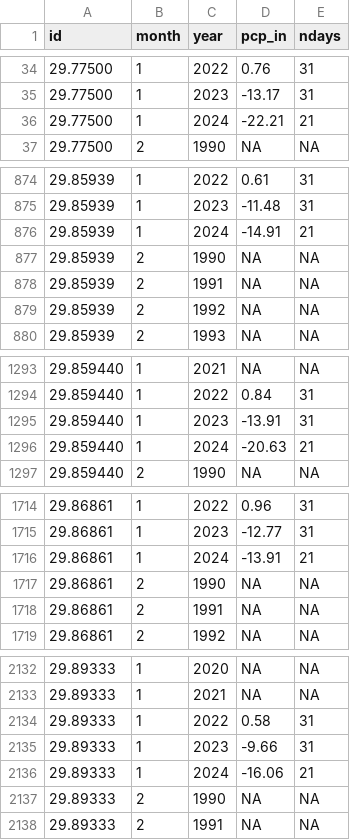
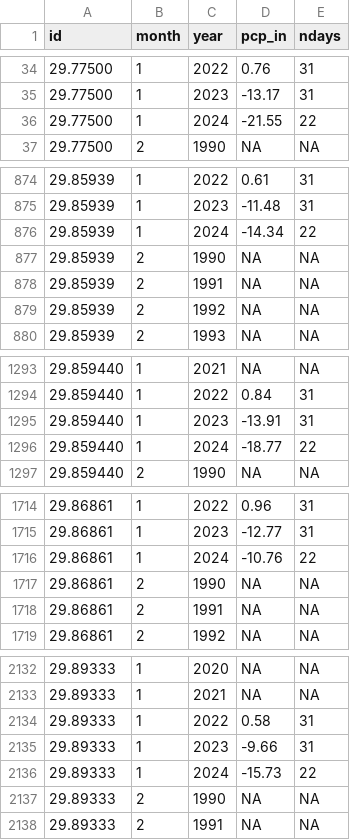
Before and after one commit to dathere/boerne-dashboard, a CSV file: boerne-water-supply/data/pcp/all_pcp_months_total.csv, drawn as a sheet; only a part is shown, gaps mark what is left out; the diff covers the shown part only.

```diff
--- a/boerne-water-supply/data/pcp/all_pcp_months_total.csv
+++ b/boerne-water-supply/data/pcp/all_pcp_months_total.csv
@@ -35,3 +35,3 @@
 "29.77500",1,2023,-13.17,31
-"29.77500",1,2024,-22.21,21
+"29.77500",1,2024,-21.55,22
 "29.77500",2,1990,NA,NA
@@ -875,3 +875,3 @@
 "29.85939",1,2023,-11.48,31
-"29.85939",1,2024,-14.91,21
+"29.85939",1,2024,-14.34,22
 "29.85939",2,1990,NA,NA
@@ -1295,3 +1295,3 @@
 "29.859440",1,2023,-13.91,31
-"29.859440",1,2024,-20.63,21
+"29.859440",1,2024,-18.77,22
 "29.859440",2,1990,NA,NA
@@ -1715,3 +1715,3 @@
 "29.86861",1,2023,-12.77,31
-"29.86861",1,2024,-13.91,21
+"29.86861",1,2024,-10.76,22
 "29.86861",2,1990,NA,NA
@@ -2135,3 +2135,3 @@
 "29.89333",1,2023,-9.66,31
-"29.89333",1,2024,-16.06,21
+"29.89333",1,2024,-15.73,22
 "29.89333",2,1990,NA,NA
```
Also changed, not shown: 12 edited cells elsewhere in this file, boerne-water-supply/data/reservoirs/all_reservoir_stats.csv, boerne-water-supply/data/streamflow/all_stream_data.csv, 6 other files.
